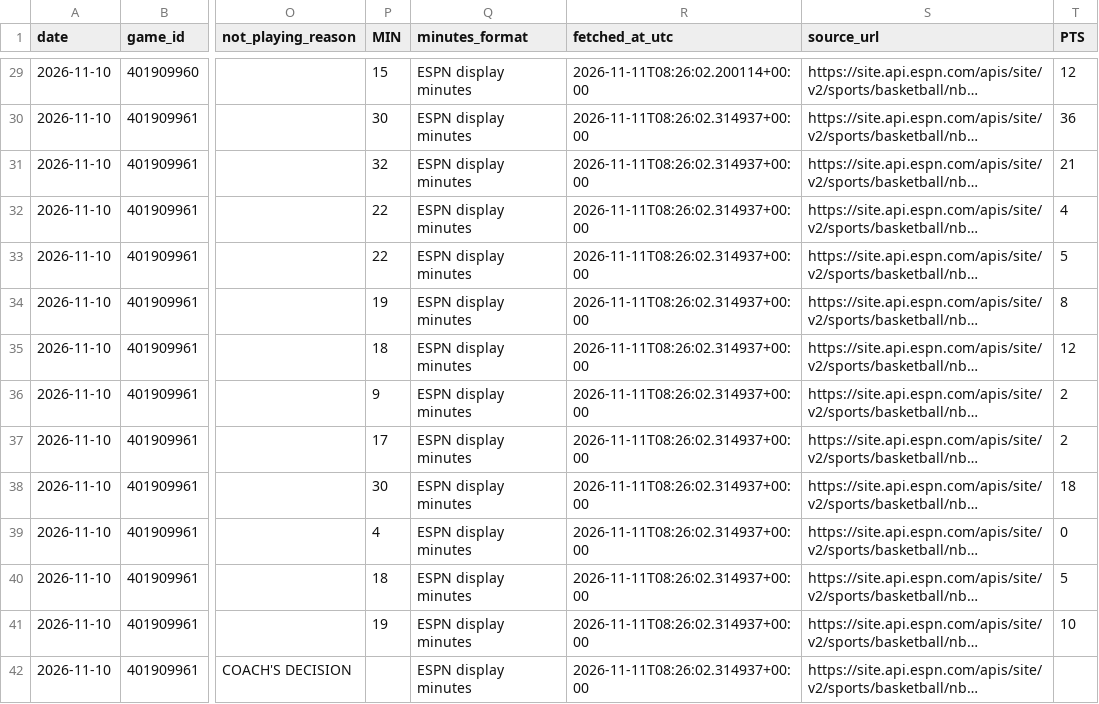
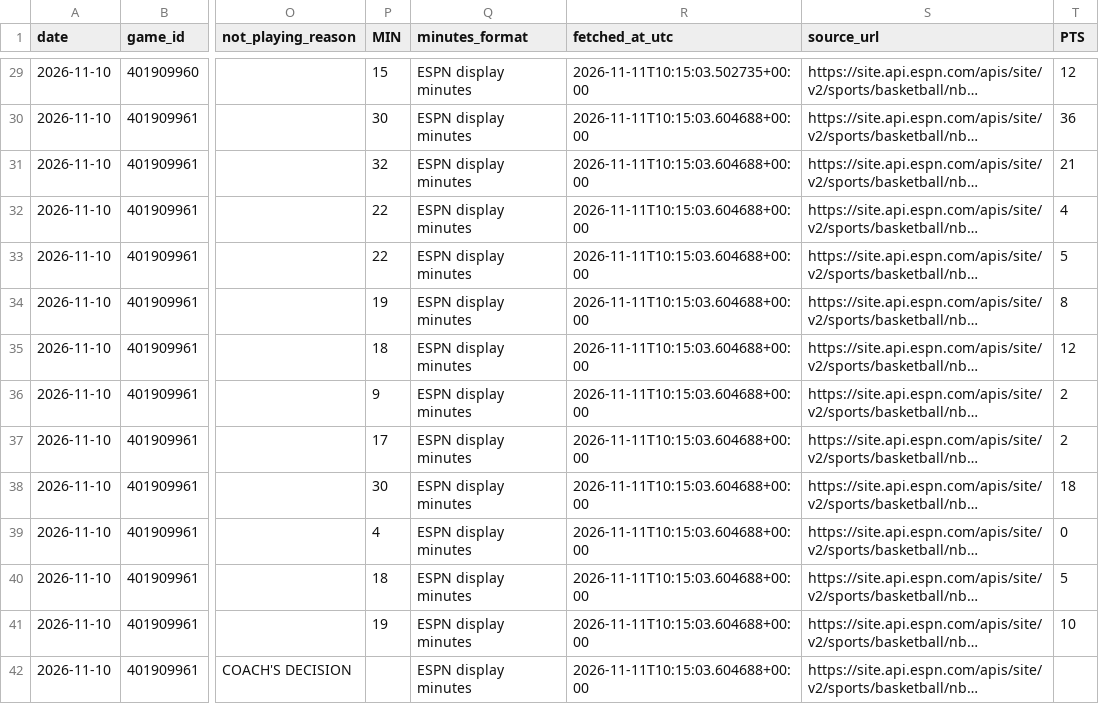
Before and after one commit to joelkline1-wq/NBA-boxscores, a CSV file: data/2026-11-10/players.csv, drawn as a sheet; only a part is shown, gaps mark what is left out; long unchanged cells end in …; the diff covers the shown part only; the diff names each change by its address in the sheet, - before the commit and + after, or states it on an @@ line.

```diff
--- a/data/2026-11-10/players.csv
+++ b/data/2026-11-10/players.csv
-R29 (fetched_at_utc): 2026-11-11T08:26:02.200114+00:00
+R29 (fetched_at_utc): 2026-11-11T10:15:03.502735+00:00
-R30:R42 (fetched_at_utc): 2026-11-11T08:26:02.314937+00:00
+R30:R42 (fetched_at_utc): 2026-11-11T10:15:03.604688+00:00
```
Also changed, not shown: 140 edited cells elsewhere in this file, 7 other files.
